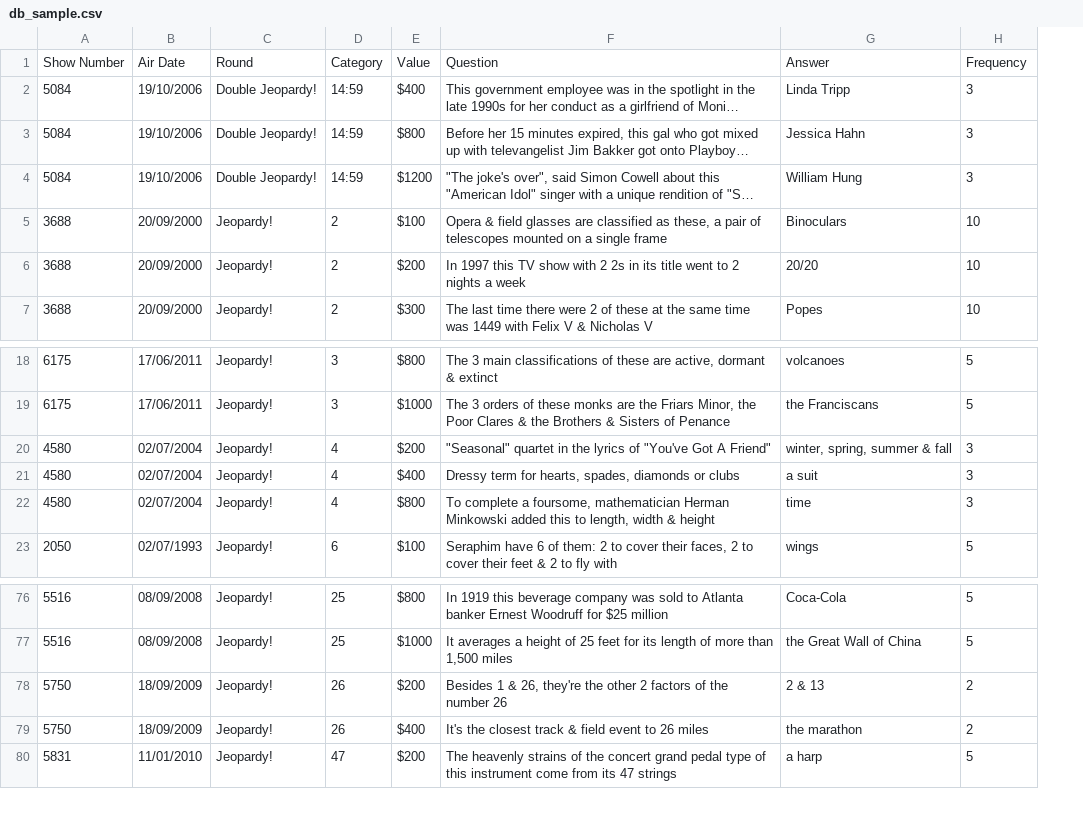
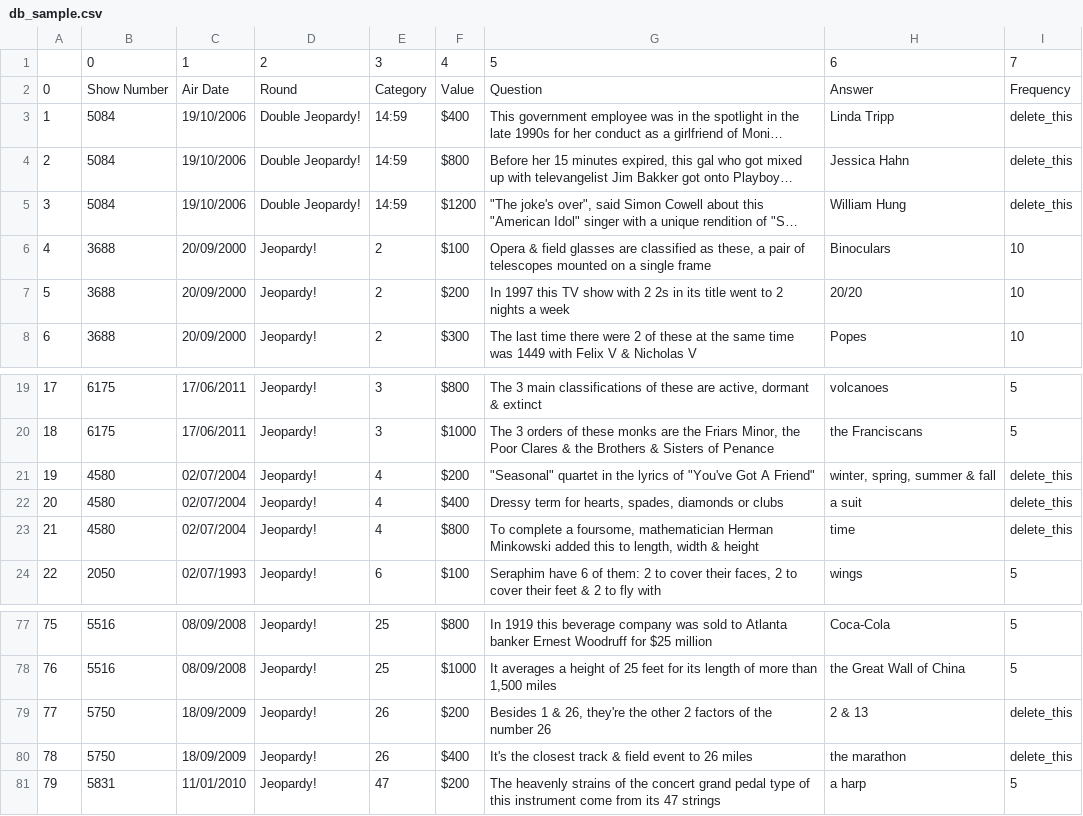
Before and after one commit to romanbird/jeopardy-bot, a CSV file: db_sample.csv, drawn as a sheet; only a part is shown, gaps mark what is left out; long unchanged cells end in …; addresses are those after the commit; the diff names each change by its address in the sheet, - before the commit and + after, or states it on an @@ line.

```diff
--- a/db_sample.csv
+++ b/db_sample.csv
+column A, rows 2-8: 0 | 1 | 2 | 3 | 4 | 5 | 6; rows 19-24: 17 | 18 | 19 | 20 | 21 | 22; rows 77-81: 75 | 76 | 77 | 78 | 79
+row 1:  | 0 | 1 | 2 | 3 | 4 | 5 | 6 | 7
-I3:I5: 3
+I3:I5: delete_this
-I21:I23: 3
+I21:I23: delete_this
-I79:I80: 2
+I79:I80: delete_this
```
Also changed, not shown: 1 other file.
